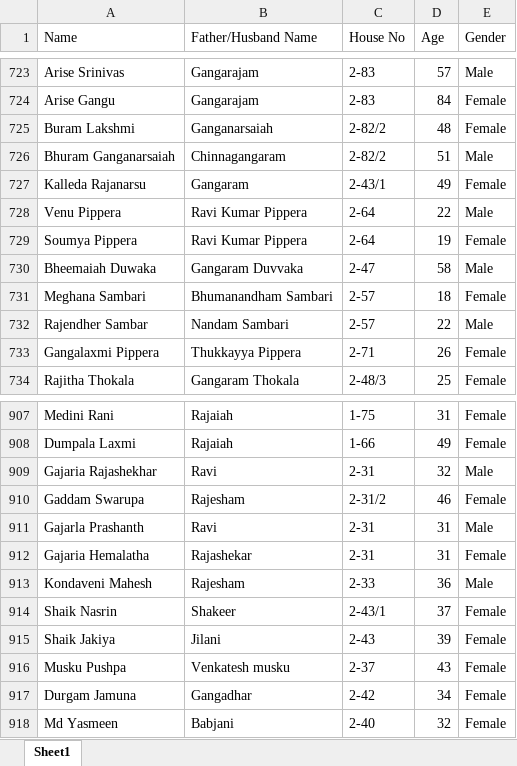
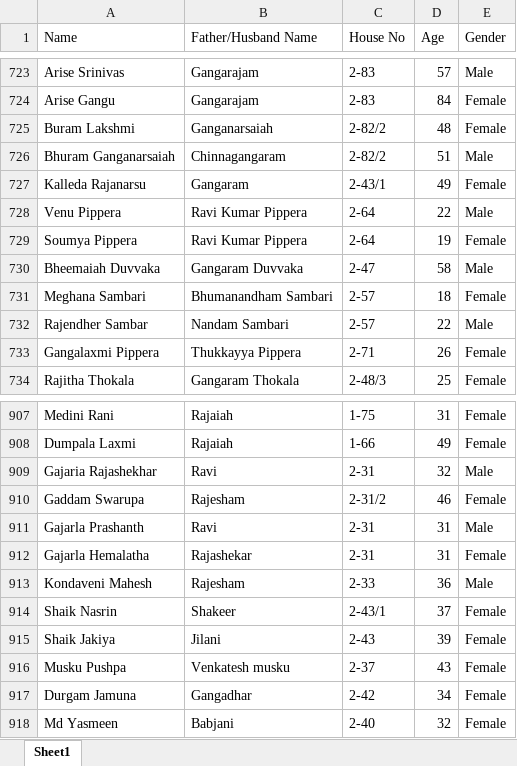
Before and after one commit to ShashiDivs/paidimadugu, an Excel workbook: pidimadugu_records.xlsx, sheet Sheet1, drawn as a sheet; only a part is shown, gaps mark what is left out; values as stored, in another font and other column widths than the file's, no borders; the diff covers the shown part only; the diff names each change by its address in the sheet, - before the commit and + after, or states it on an @@ line.

```diff
--- a/pidimadugu_records.xlsx (sheet Sheet1)
+++ b/pidimadugu_records.xlsx (sheet Sheet1)
-A730 (Name): Bheemaiah Duwaka
+A730 (Name): Bheemaiah Duvvaka
-A912 (Name): Gajaria Hemalatha
+A912 (Name): Gajarla Hemalatha
```
Also changed, not shown: 6 edited cells elsewhere in this sheet.
